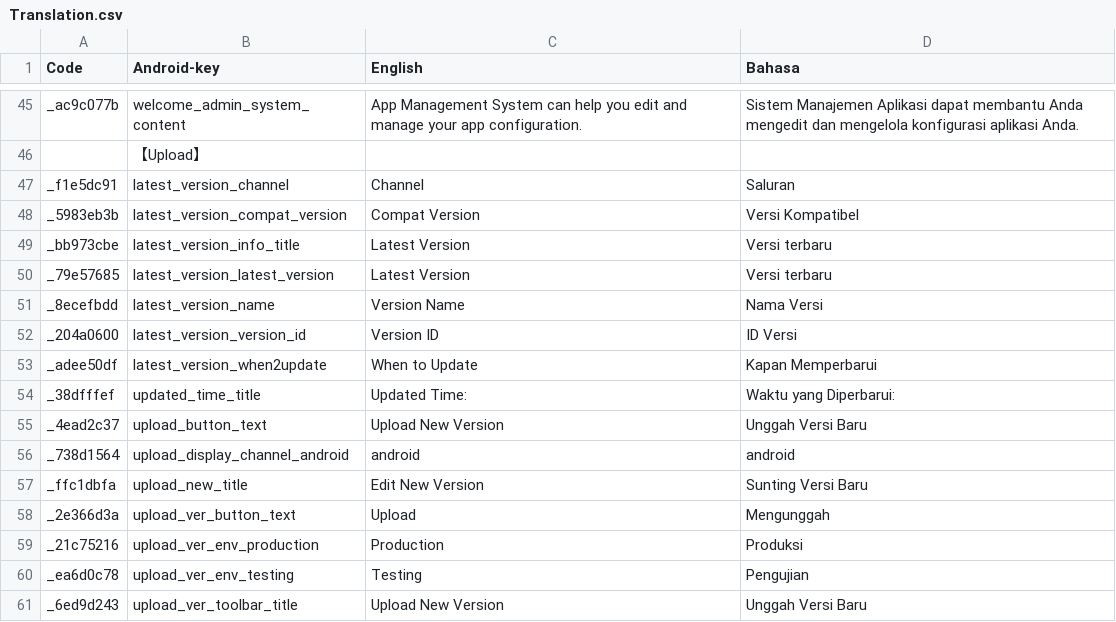
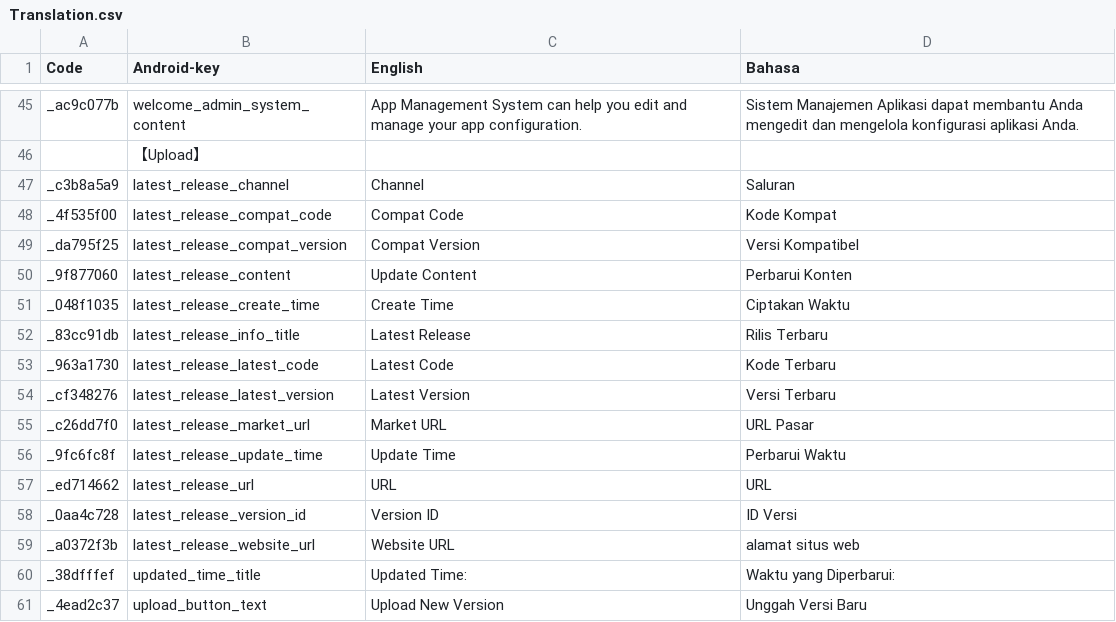
Before and after one commit to Shion-Starry/version_admin, a CSV file: sdk_string/translation/Translation.csv, drawn as a sheet; only a part is shown, gaps mark what is left out; the shorter side is filled out with more unchanged rows.

Commit message:
feat(add draft inputting dialog): add draft dialog view to input versions

```diff
--- a/sdk_string/translation/Translation.csv
+++ b/sdk_string/translation/Translation.csv
@@ -46,9 +46,15 @@ _ac9c077b,welcome_admin_system_content,App Management System can help you edit a
 ,【Upload】,,
-_f1e5dc91,latest_version_channel,Channel,Saluran
-_5983eb3b,latest_version_compat_version,Compat Version,Versi Kompatibel
-_bb973cbe,latest_version_info_title,Latest Version,Versi terbaru
-_79e57685,latest_version_latest_version,Latest Version,Versi terbaru
-_8ecefbdd,latest_version_name,Version Name,Nama Versi
-_204a0600,latest_version_version_id,Version ID,ID Versi
-_adee50df,latest_version_when2update,When to Update,Kapan Memperbarui
+_c3b8a5a9,latest_release_channel,Channel,Saluran
+_4f535f00,latest_release_compat_code,Compat Code,Kode Kompat
+_da795f25,latest_release_compat_version,Compat Version,Versi Kompatibel
+_9f877060,latest_release_content,Update Content,Perbarui Konten
+_048f1035,latest_release_create_time,Create Time,Ciptakan Waktu
+_83cc91db,latest_release_info_title,Latest Release,Rilis Terbaru
+_963a1730,latest_release_latest_code,Latest Code,Kode Terbaru
+_cf348276,latest_release_latest_version,Latest Version,Versi Terbaru
+_c26dd7f0,latest_release_market_url,Market URL,URL Pasar
+_9fc6fc8f,latest_release_update_time,Update Time,Perbarui Waktu
+_ed714662,latest_release_url,URL,URL
+_0aa4c728,latest_release_version_id,Version ID,ID Versi
+_a0372f3b,latest_release_website_url,Website URL,alamat situs web
 _38dfffef,updated_time_title,Updated Time:,Waktu yang Diperbarui:
```
Also changed, not shown: 18 other files.
